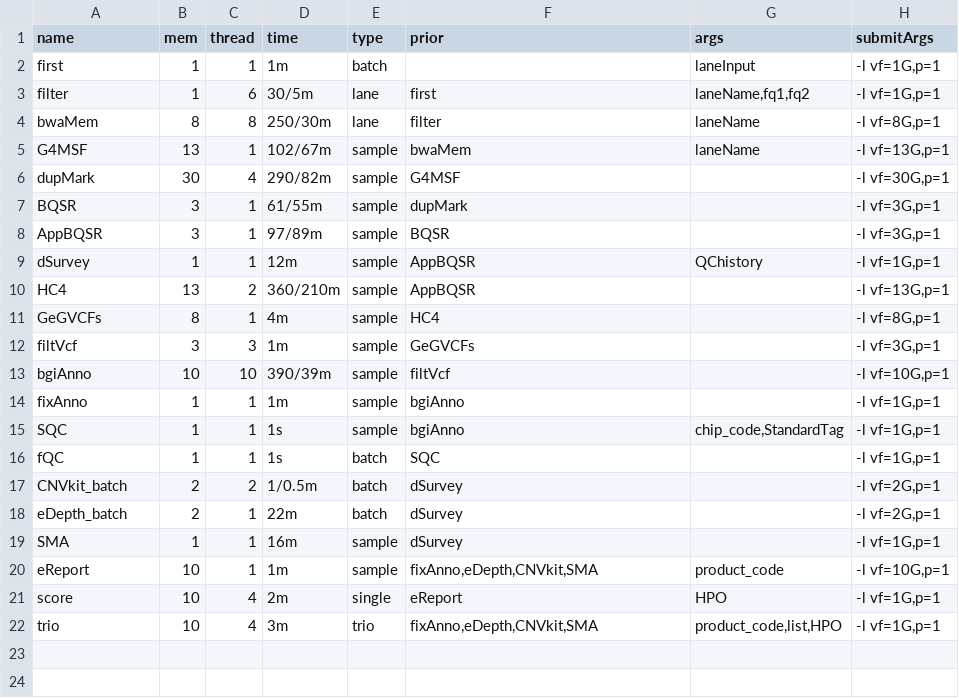
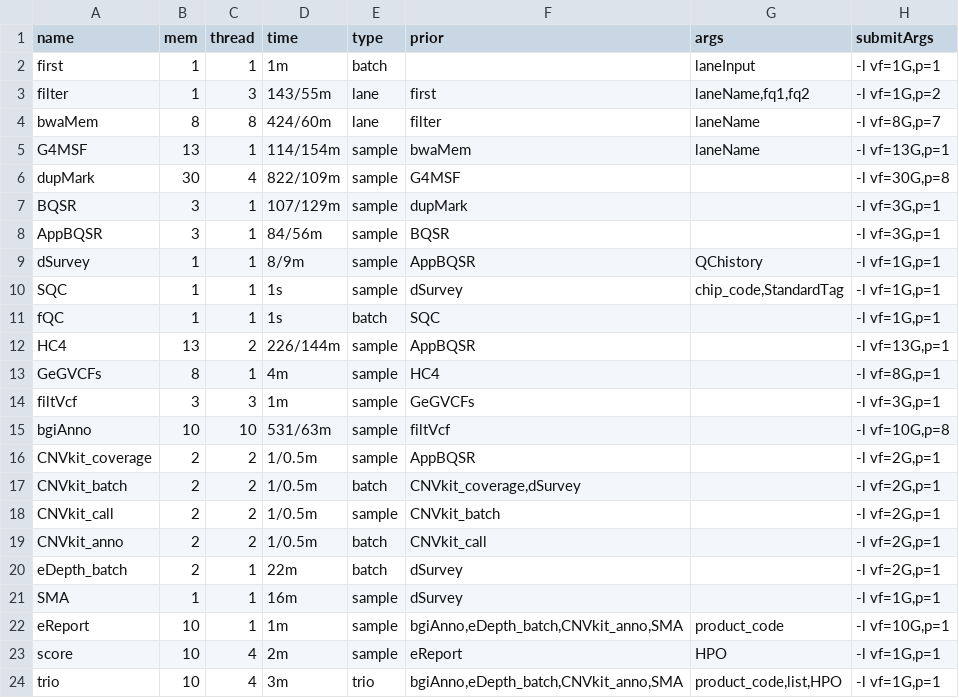
Before and after one commit to liserjrqlxue/WESIM, a TSV file: etc/allSteps.tsv, drawn as a sheet.

Commit message:
update pipeline

```diff
--- a/etc/allSteps.tsv
+++ b/etc/allSteps.tsv
@@ -2,21 +2,23 @@ name	mem	thread	time	type	prior	args	submitArgs
 first	1	1	1m	batch		laneInput	-l vf=1G,p=1
-filter	1	6	30/5m	lane	first	laneName,fq1,fq2	-l vf=1G,p=1
-bwaMem	8	8	250/30m	lane	filter	laneName	-l vf=8G,p=1
-G4MSF	13	1	102/67m	sample	bwaMem	laneName	-l vf=13G,p=1
-dupMark	30	4	290/82m	sample	G4MSF		-l vf=30G,p=1
-BQSR	3	1	61/55m	sample	dupMark		-l vf=3G,p=1
-AppBQSR	3	1	97/89m	sample	BQSR		-l vf=3G,p=1
-dSurvey	1	1	12m	sample	AppBQSR	QChistory	-l vf=1G,p=1
-HC4	13	2	360/210m	sample	AppBQSR		-l vf=13G,p=1
+filter	1	3	143/55m	lane	first	laneName,fq1,fq2	-l vf=1G,p=2
+bwaMem	8	8	424/60m	lane	filter	laneName	-l vf=8G,p=7
+G4MSF	13	1	114/154m	sample	bwaMem	laneName	-l vf=13G,p=1
+dupMark	30	4	822/109m	sample	G4MSF		-l vf=30G,p=8
+BQSR	3	1	107/129m	sample	dupMark		-l vf=3G,p=1
+AppBQSR	3	1	84/56m	sample	BQSR		-l vf=3G,p=1
+dSurvey	1	1	8/9m	sample	AppBQSR	QChistory	-l vf=1G,p=1
+SQC	1	1	1s	sample	dSurvey	chip_code,StandardTag	-l vf=1G,p=1
+fQC	1	1	1s	batch	SQC		-l vf=1G,p=1
+HC4	13	2	226/144m	sample	AppBQSR		-l vf=13G,p=1
 GeGVCFs	8	1	4m	sample	HC4		-l vf=8G,p=1
 filtVcf	3	3	1m	sample	GeGVCFs		-l vf=3G,p=1
-bgiAnno	10	10	390/39m	sample	filtVcf		-l vf=10G,p=1
-fixAnno	1	1	1m	sample	bgiAnno		-l vf=1G,p=1
-SQC	1	1	1s	sample	bgiAnno	chip_code,StandardTag	-l vf=1G,p=1
-fQC	1	1	1s	batch	SQC		-l vf=1G,p=1
-CNVkit_batch	2	2	1/0.5m	batch	dSurvey		-l vf=2G,p=1
+bgiAnno	10	10	531/63m	sample	filtVcf		-l vf=10G,p=8
+CNVkit_coverage	2	2	1/0.5m	sample	AppBQSR		-l vf=2G,p=1
+CNVkit_batch	2	2	1/0.5m	batch	CNVkit_coverage,dSurvey		-l vf=2G,p=1
+CNVkit_call	2	2	1/0.5m	sample	CNVkit_batch		-l vf=2G,p=1
+CNVkit_anno	2	2	1/0.5m	batch	CNVkit_call		-l vf=2G,p=1
 eDepth_batch	2	1	22m	batch	dSurvey		-l vf=2G,p=1
 SMA	1	1	16m	sample	dSurvey		-l vf=1G,p=1
-eReport	10	1	1m	sample	fixAnno,eDepth,CNVkit,SMA	product_code	-l vf=10G,p=1
-score	10	4	2m	single	eReport	HPO	-l vf=1G,p=1
-trio	10	4	3m	trio	fixAnno,eDepth,CNVkit,SMA	product_code,list,HPO	-l vf=1G,p=1
+eReport	10	1	1m	sample	bgiAnno,eDepth_batch,CNVkit_anno,SMA	product_code	-l vf=10G,p=1
+score	10	4	2m	sample	eReport	HPO	-l vf=1G,p=1
+trio	10	4	3m	trio	bgiAnno,eDepth_batch,CNVkit_anno,SMA	product_code,list,HPO	-l vf=1G,p=1
```
